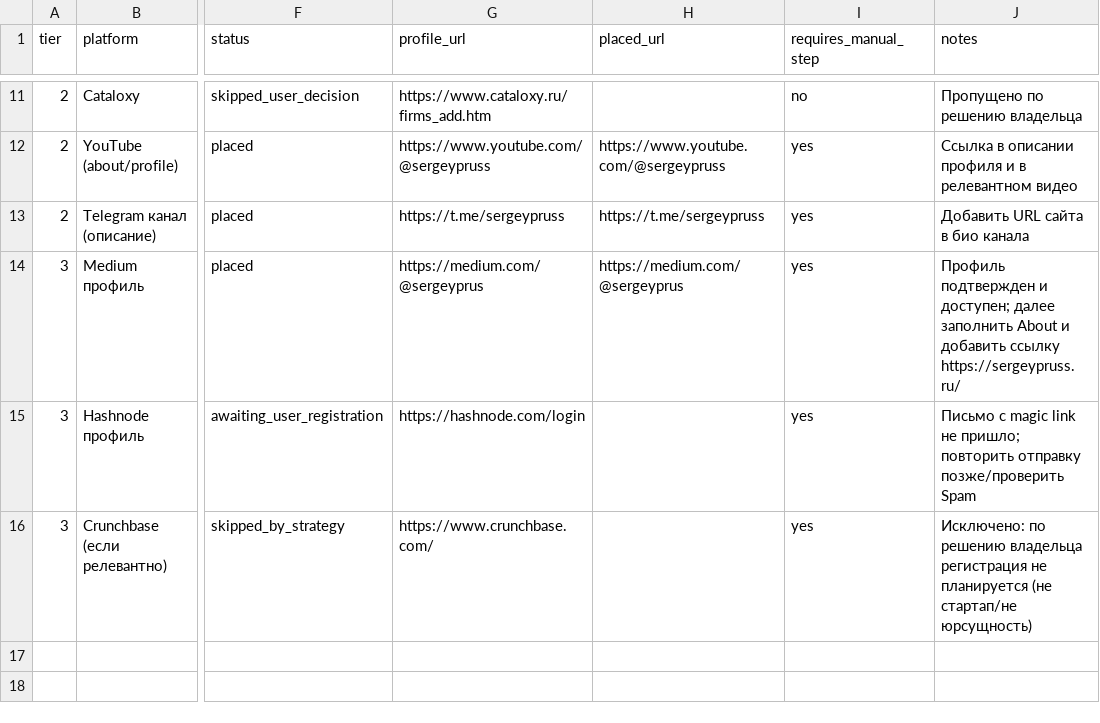
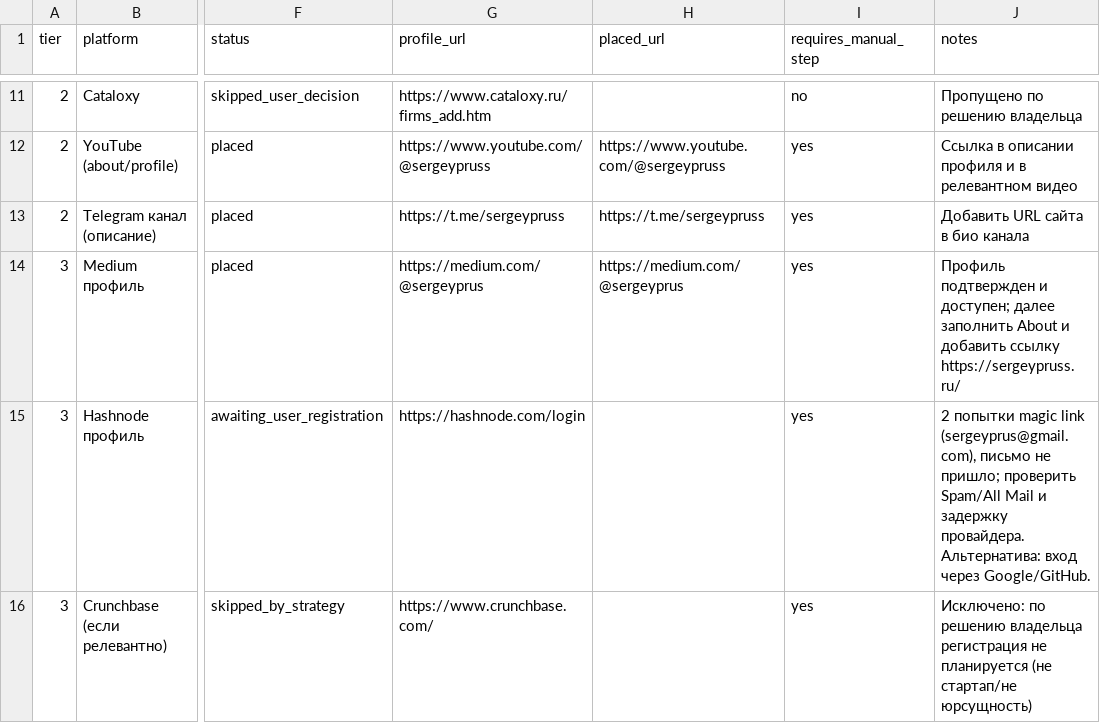
Before and after one commit to sergey-pruss/sergey-pruss.github.io, a CSV file: seo/backlink-prospects.csv, drawn as a sheet; only a part is shown, gaps mark what is left out; the diff names each change by its address in the sheet, - before the commit and + after, or states it on an @@ line.

```diff
--- a/seo/backlink-prospects.csv
+++ b/seo/backlink-prospects.csv
-J15 (notes): Письмо с magic link не пришло; повторить отправку позже/проверить Spam
+J15 (notes): 2 попытки magic link (sergeyprus@gmail.com), письмо не пришло; проверить Spam/All Mail и задержку провайдера. Альтернатива: вход через Google/GitHub.
```
Also changed, not shown: seo/registry-log.csv.
